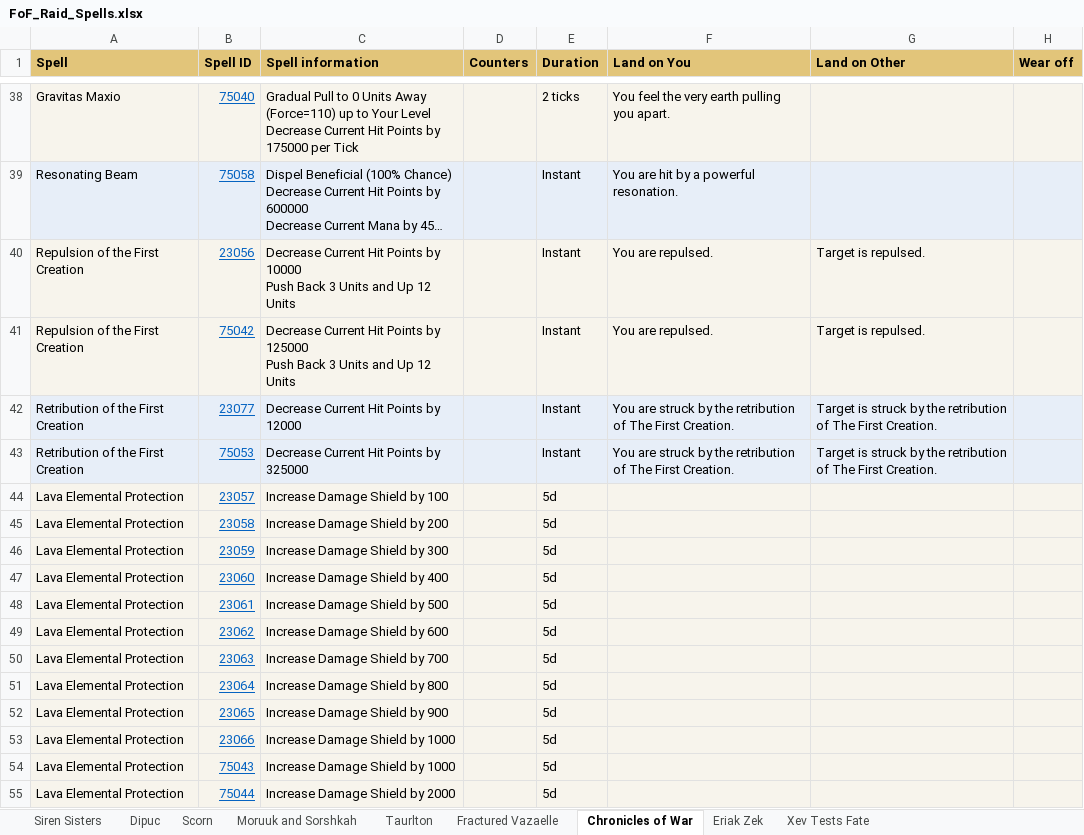
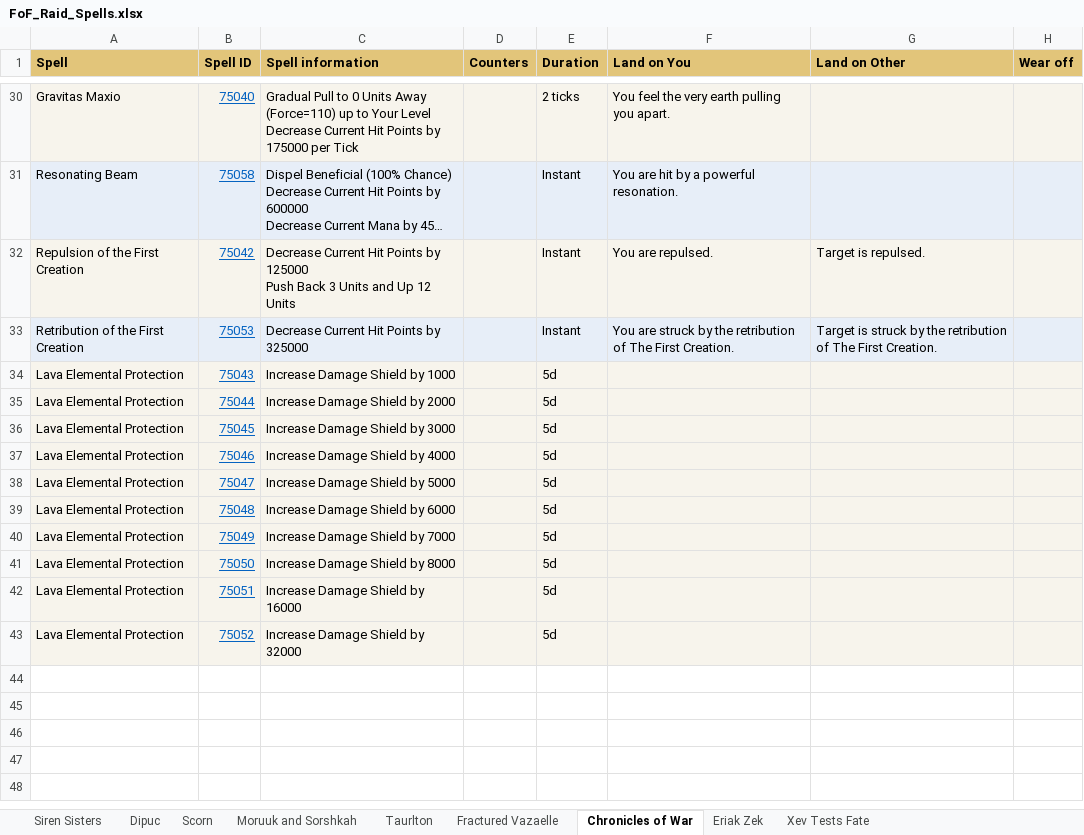
Before and after one commit to Neclub/favors-of-fortune-raids, an Excel workbook: Info/FoF_Raid_Spells.xlsx, sheet Chronicles of War, drawn as a sheet; only a part is shown, gaps mark what is left out; the shorter side is filled out with more unchanged rows; long unchanged cells end in …; values as stored, in another font and other column widths than the file's, no borders; ↵ is a line break in a cell; the diff covers the shown part only; the diff names each change by its address in the sheet, - before the commit and + after, or states it on an @@ line.

```diff
--- a/Info/FoF_Raid_Spells.xlsx (sheet Chronicles of War)
+++ b/Info/FoF_Raid_Spells.xlsx (sheet Chronicles of War)
-row 40: Repulsion of the First Creation | 23056 | Decrease Current Hit Points by 10000 ↵ Push Back 3 Units and Up 12 Units |  | Instant | You are repulsed. | Target is repulsed.
-row 42: Retribution of the First Creation | 23077 | Decrease Current Hit Points by 12000 |  | Instant | You are struck by the retribution of The First Creation. | Target is struck by the retribution of The First Creation.
-row 44: Lava Elemental Protection | 23057 | Increase Damage Shield by 100 |  | 5d
-row 45: Lava Elemental Protection | 23058 | Increase Damage Shield by 200 |  | 5d
-row 46: Lava Elemental Protection | 23059 | Increase Damage Shield by 300 |  | 5d
-row 47: Lava Elemental Protection | 23060 | Increase Damage Shield by 400 |  | 5d
-row 48: Lava Elemental Protection | 23061 | Increase Damage Shield by 500 |  | 5d
-row 49: Lava Elemental Protection | 23062 | Increase Damage Shield by 600 |  | 5d
-row 50: Lava Elemental Protection | 23063 | Increase Damage Shield by 700 |  | 5d
-row 51: Lava Elemental Protection | 23064 | Increase Damage Shield by 800 |  | 5d
-row 52: Lava Elemental Protection | 23065 | Increase Damage Shield by 900 |  | 5d
-row 53: Lava Elemental Protection | 23066 | Increase Damage Shield by 1000 |  | 5d
```
Also changed, not shown: 8 removed rows elsewhere in this sheet, sheet Moruuk and Sorshkah, 3 other files.
